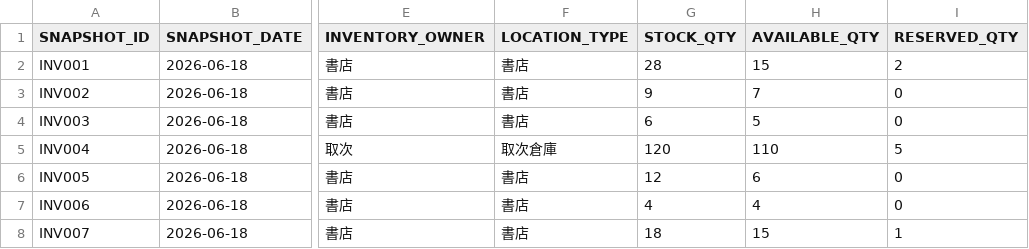
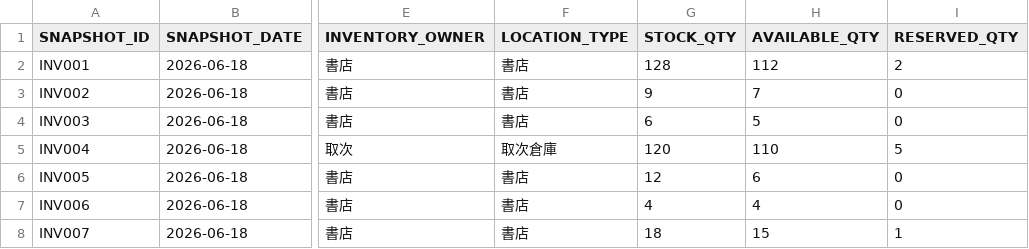
Before and after one commit to wonjun-lts/sap_hackathon_2026, a CSV file: db/data/INVENTORY_SNAPSHOT.csv, drawn as a sheet; only a part is shown, gaps mark what is left out; the diff names each change by its address in the sheet, - before the commit and + after, or states it on an @@ line.

```diff
--- a/db/data/INVENTORY_SNAPSHOT.csv
+++ b/db/data/INVENTORY_SNAPSHOT.csv
-G2 (STOCK_QTY): 28
+G2 (STOCK_QTY): 128
-H2 (AVAILABLE_QTY): 15
+H2 (AVAILABLE_QTY): 112
```
Also changed, not shown: db/data/BOOK_OVERVIEW.csv, db/data/COMMUNICATION_EVENT.csv, 11 other files.
